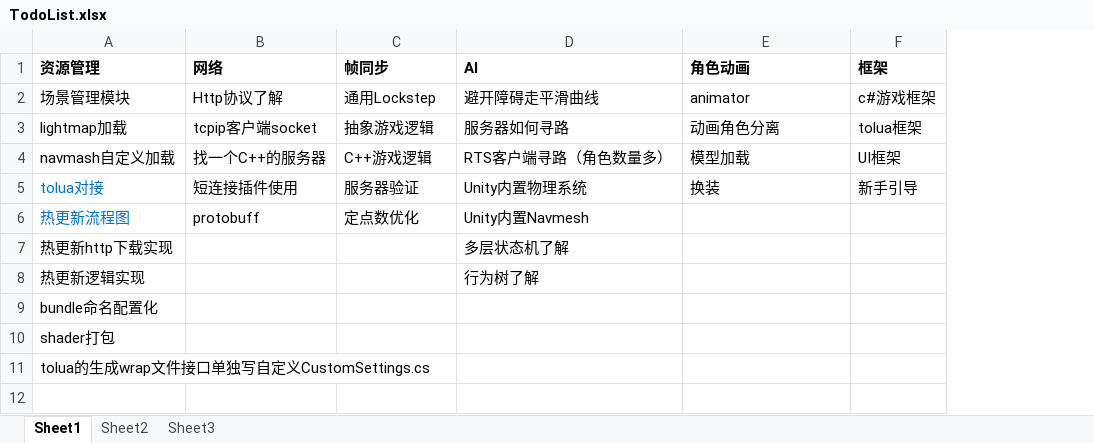
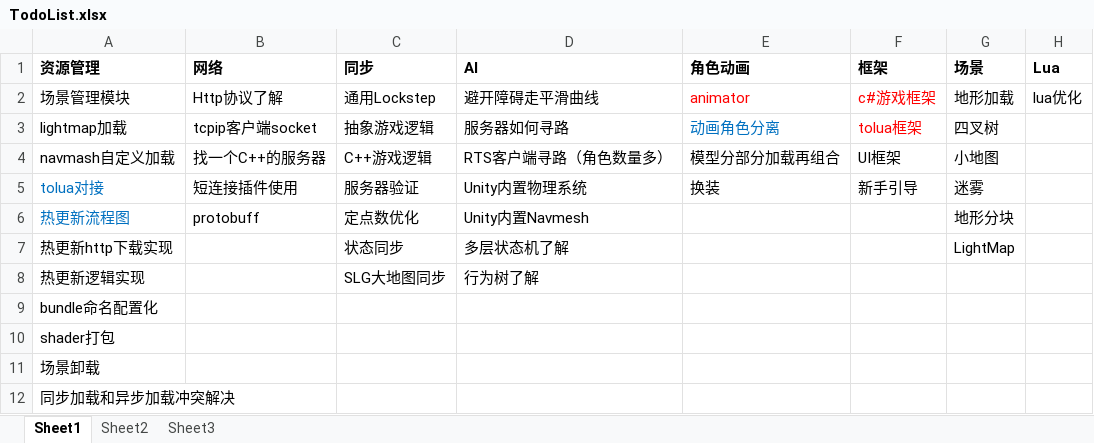
Before and after one commit to GITHUB243884919/unity_study2019, an Excel workbook: Doc/TodoList.xlsx, sheet Sheet1, drawn as a sheet; values as stored, in another font and other column widths than the file's, no borders; the diff names each change by its address in the sheet, - before the commit and + after, or states it on an @@ line.

```diff
--- a/Doc/TodoList.xlsx (sheet Sheet1)
+++ b/Doc/TodoList.xlsx (sheet Sheet1)
+column G (场景), rows 2-7: 地形加载 | 四叉树 | 小地图 | 迷雾 | 地形分块 | LightMap
+column H (Lua), row 2: lua优化
-C1: 帧同步
+C1: 同步
-E2:F2 text colour: black
+E2:F2 text colour: #FF0000
-E3 text colour: black
+E3 text colour: #0070C0
-F3 text colour: black
+F3 text colour: #FF0000
-E4 (角色动画): 模型加载
+E4 (角色动画): 模型分部分加载再组合
-C7 (同步): (empty)
+C7 (同步): 状态同步
-C8 (同步): (empty)
+C8 (同步): SLG大地图同步
-A11 (资源管理): tolua的生成wrap文件接口单独写自定义CustomSettings.cs
+A11 (资源管理): 场景卸载
+row 12: 同步加载和异步加载冲突解决
```
Also changed, not shown: 11 other files.
